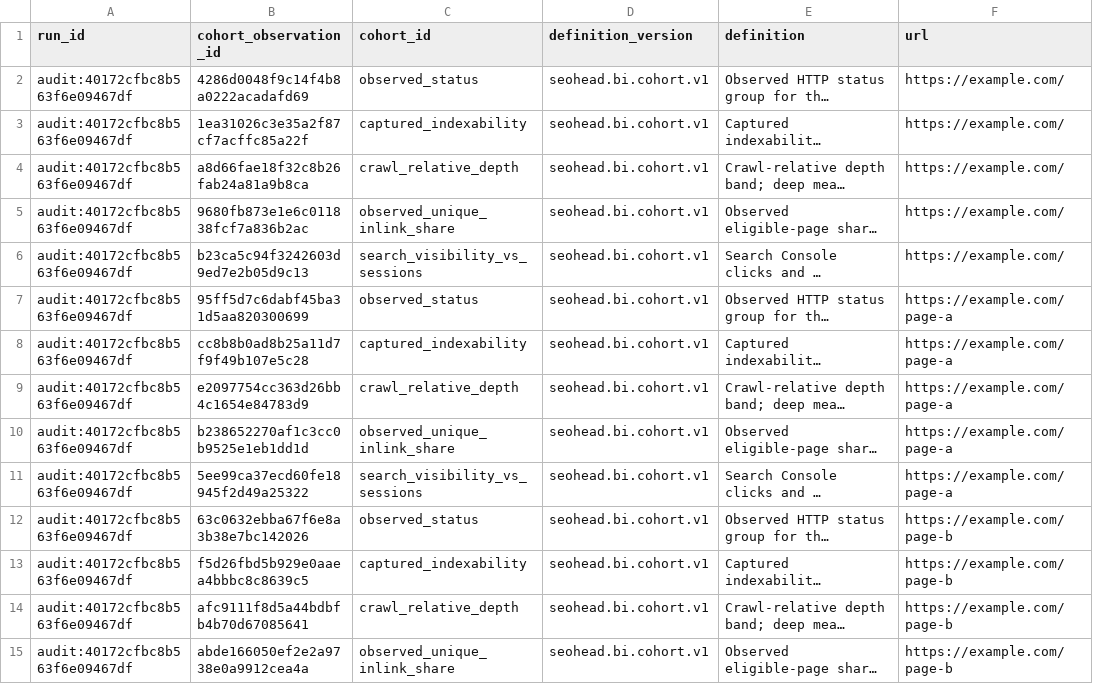
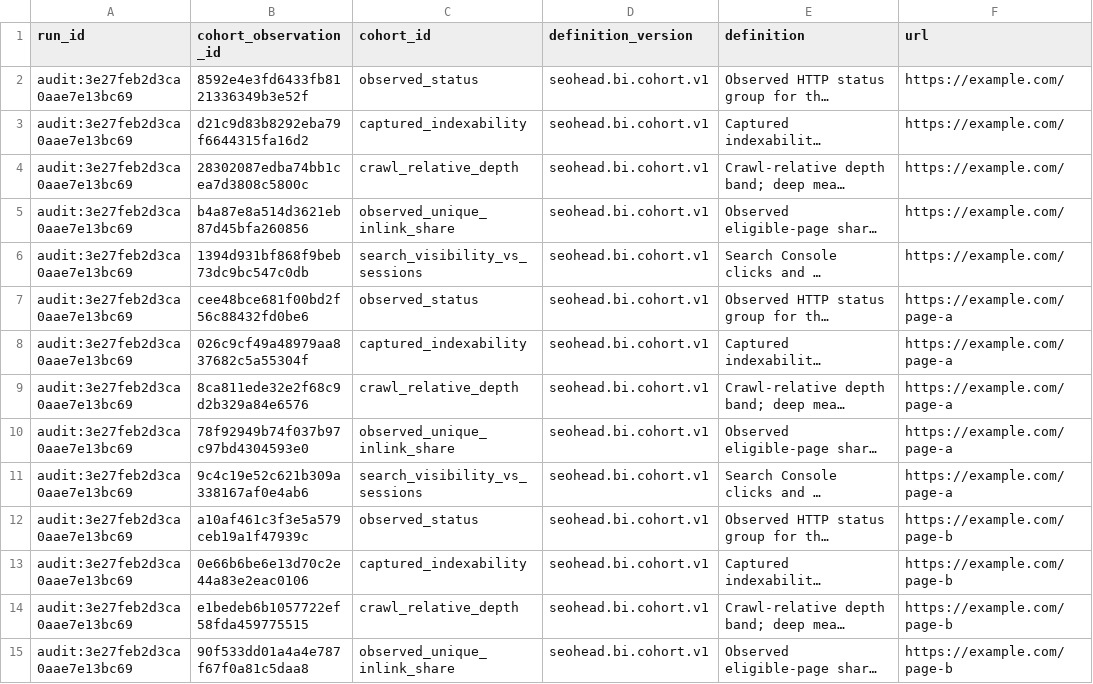
Before and after one commit to PavloSEO/spiderhead, a CSV file: docs/examples/reporting-pack/worksheets/cohorts-0001.csv, drawn as a sheet; only a part is shown; long unchanged cells end in …; the diff covers the shown part only; the diff names each change by its address in the sheet, - before the commit and + after, or states it on an @@ line.

```diff
--- a/docs/examples/reporting-pack/worksheets/cohorts-0001.csv
+++ b/docs/examples/reporting-pack/worksheets/cohorts-0001.csv
-A2:A15 (run_id): audit:40172cfbc8b563f6e09467df
+A2:A15 (run_id): audit:3e27feb2d3ca0aae7e13bc69
-B2 (cohort_observation_id): 4286d0048f9c14f4b8a0222acadafd69
+B2 (cohort_observation_id): 8592e4e3fd6433fb8121336349b3e52f
-B3 (cohort_observation_id): 1ea31026c3e35a2f87cf7acffc85a22f
+B3 (cohort_observation_id): d21c9d83b8292eba79f6644315fa16d2
-B4 (cohort_observation_id): a8d66fae18f32c8b26fab24a81a9b8ca
+B4 (cohort_observation_id): 28302087edba74bb1cea7d3808c5800c
-B5 (cohort_observation_id): 9680fb873e1e6c011838fcf7a836b2ac
+B5 (cohort_observation_id): b4a87e8a514d3621eb87d45bfa260856
-B6 (cohort_observation_id): b23ca5c94f3242603d9ed7e2b05d9c13
+B6 (cohort_observation_id): 1394d931bf868f9beb73dc9bc547c0db
-B7 (cohort_observation_id): 95ff5d7c6dabf45ba31d5aa820300699
+B7 (cohort_observation_id): cee48bce681f00bd2f56c88432fd0be6
-B8 (cohort_observation_id): cc8b8b0ad8b25a11d7f9f49b107e5c28
+B8 (cohort_observation_id): 026c9cf49a48979aa837682c5a55304f
-B9 (cohort_observation_id): e2097754cc363d26bb4c1654e84783d9
+B9 (cohort_observation_id): 8ca811ede32e2f68c9d2b329a84e6576
-B10 (cohort_observation_id): b238652270af1c3cc0b9525e1eb1dd1d
+B10 (cohort_observation_id): 78f92949b74f037b97c97bd4304593e0
-B11 (cohort_observation_id): 5ee99ca37ecd60fe18945f2d49a25322
+B11 (cohort_observation_id): 9c4c19e52c621b309a338167af0e4ab6
-B12 (cohort_observation_id): 63c0632ebba67f6e8a3b38e7bc142026
+B12 (cohort_observation_id): a10af461c3f3e5a579ceb19a1f47939c
-B13 (cohort_observation_id): f5d26fbd5b929e0aaea4bbbc8c8639c5
+B13 (cohort_observation_id): 0e66b6be6e13d70c2e44a83e2eac0106
-B14 (cohort_observation_id): afc9111f8d5a44bdbfb4b70d67085641
+B14 (cohort_observation_id): e1bedeb6b1057722ef58fda459775515
-B15 (cohort_observation_id): abde166050ef2e2a9738e0a9912cea4a
+B15 (cohort_observation_id): 90f533dd01a4a4e787f67f0a81c5daa8
```
Also changed, not shown: 32 edited cells elsewhere in this file, docs/examples/reporting-pack/worksheets/coverage-0001.csv, docs/examples/reporting-pack/worksheets/findings-0001.csv, 29 other files.
